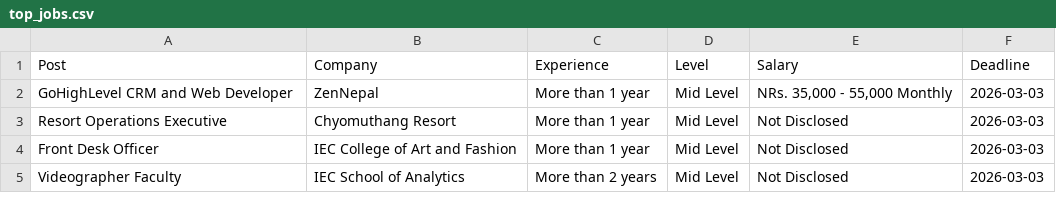
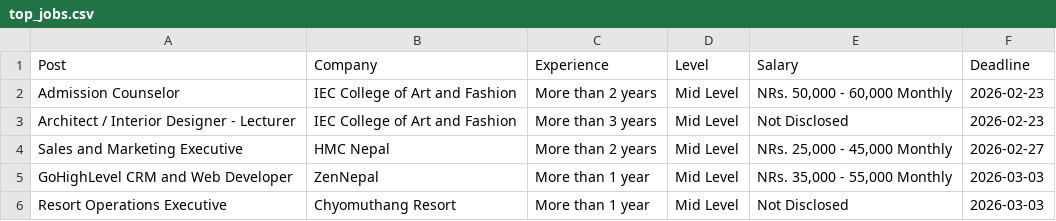
Before and after one commit to dpm24800/top-jobs-scraper, a CSV file: data/top_jobs.csv, drawn as a sheet; only a part is shown; the shorter side is filled out with more unchanged rows; the diff names each change by its address in the sheet, - before the commit and + after, or states it on an @@ line.

```diff
--- a/data/top_jobs.csv
+++ b/data/top_jobs.csv
+row 2: Admission Counselor | IEC College of Art and Fashion | More than 2 years | Mid Level | NRs. 50,000 - 60,000 Monthly | 2026-02-23
+row 3: Architect / Interior Designer - Lecturer | IEC College of Art and Fashion | More than 3 years | Mid Level | Not Disclosed | 2026-02-23
+row 4: Sales and Marketing Executive | HMC Nepal | More than 2 years | Mid Level | NRs. 25,000 - 45,000 Monthly | 2026-02-27
```
Also changed, not shown: data/by_deadline.csv.
